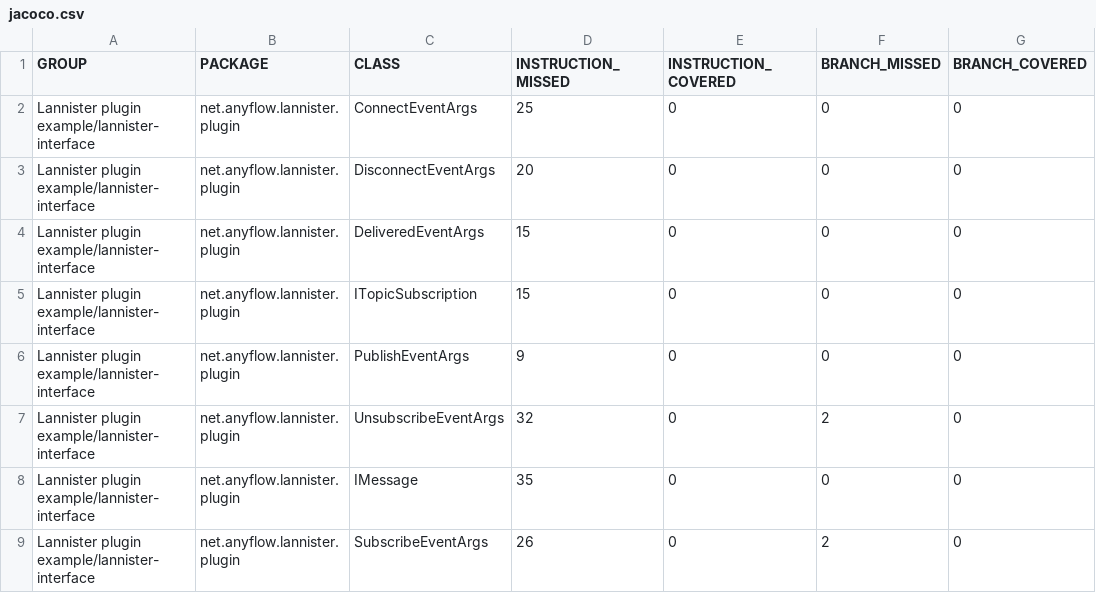
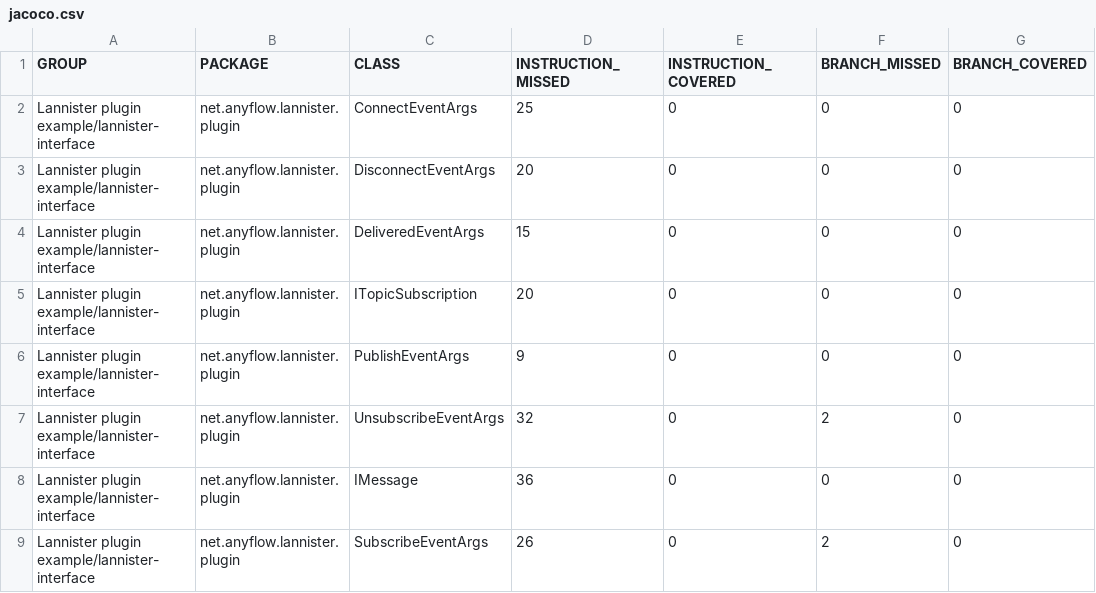
Before and after one commit to anyflow/lannister, a CSV file: lannister-plugin-example/jacoco-aggregate/jacoco.csv, drawn as a sheet; only a part is shown; the diff names each change by its address in the sheet, - before the commit and + after, or states it on an @@ line.

```diff
--- a/lannister-plugin-example/jacoco-aggregate/jacoco.csv
+++ b/lannister-plugin-example/jacoco-aggregate/jacoco.csv
-D5 (INSTRUCTION_MISSED): 15
+D5 (INSTRUCTION_MISSED): 20
-D8 (INSTRUCTION_MISSED): 35
+D8 (INSTRUCTION_MISSED): 36
```
Also changed, not shown: 32 other files.
